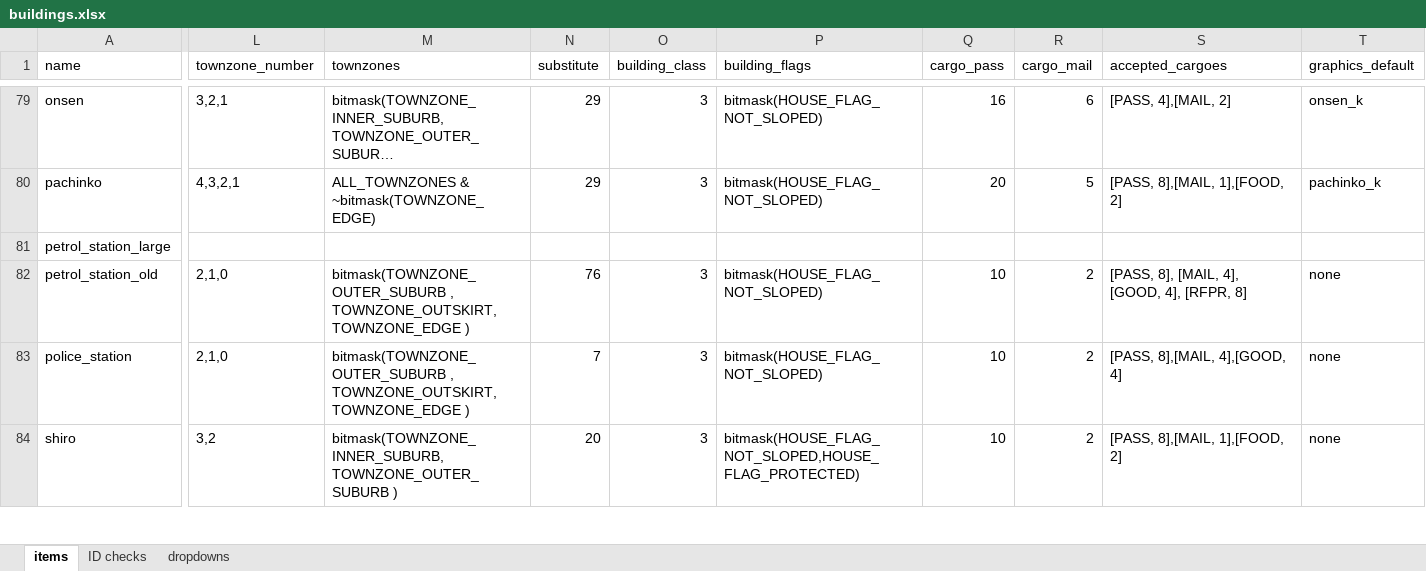
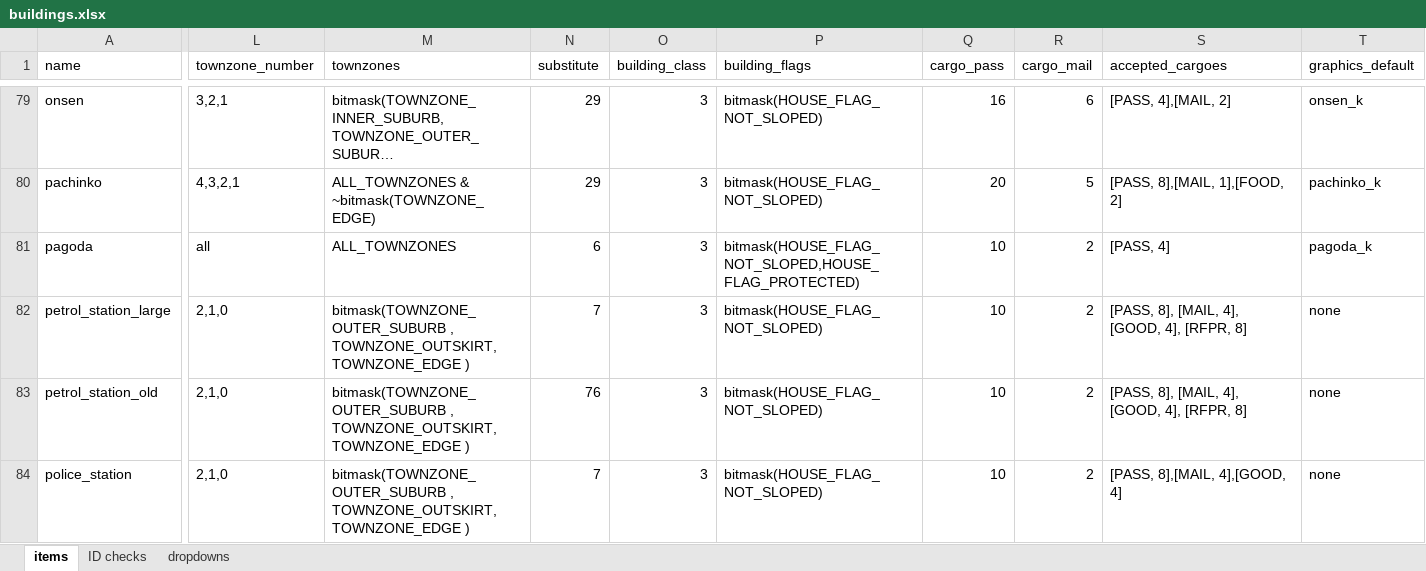
Before and after one commit to OpenTTD-JPplus/JPplusBuildings, an Excel workbook: docs/buildings.xlsx, sheet items, drawn as a sheet; only a part is shown, gaps mark what is left out; the shorter side is filled out with more unchanged rows; long unchanged cells end in …; values as stored, in another font and other column widths than the file's, no borders; conditional formats not drawn; addresses are those after the commit; rows hold the shown columns only; the diff covers the shown part only; the diff names each change by its address in the sheet, - before the commit and + after, or states it on an @@ line.

Commit message:
recode: petrol_station_large & add: pagoda

```diff
--- a/docs/buildings.xlsx (sheet items)
+++ b/docs/buildings.xlsx (sheet items)
+row 81: pagoda | all | ALL_TOWNZONES | 6 | 3 | bitmask(HOUSE_FLAG_NOT_SLOPED,HOUSE_FLAG_PROTECTED) | 10 | 2 | [PASS, 4] | pagoda_k
-L82 (townzone_number): (empty)
+L82 (townzone_number): 2,1,0
-M82 (townzones): (empty)
+M82 (townzones): bitmask(TOWNZONE_OUTER_SUBURB , TOWNZONE_OUTSKIRT, TOWNZONE_EDGE )
-N82 (substitute): (empty)
+N82 (substitute): 7
-O82 (building_class): (empty)
+O82 (building_class): 3
-P82 (building_flags): (empty)
+P82 (building_flags): bitmask(HOUSE_FLAG_NOT_SLOPED)
-Q82 (cargo_pass): (empty)
+Q82 (cargo_pass): 10
-R82 (cargo_mail): (empty)
+R82 (cargo_mail): 2
-S82 (accepted_cargoes): (empty)
+S82 (accepted_cargoes): [PASS, 8], [MAIL, 4], [GOOD, 4], [RFPR, 8]
-T82 (graphics_default): (empty)
+T82 (graphics_default): none
```
Also changed, not shown: 5 edited cells elsewhere in this sheet, sheet ID checks, hidden cells, 38 other files.
